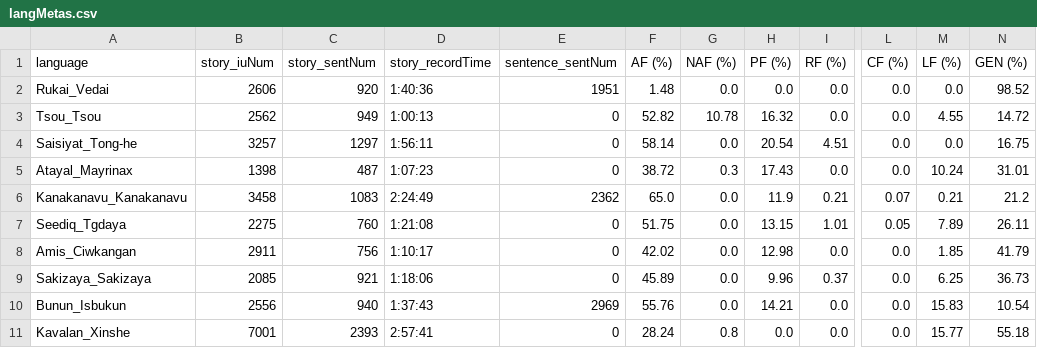
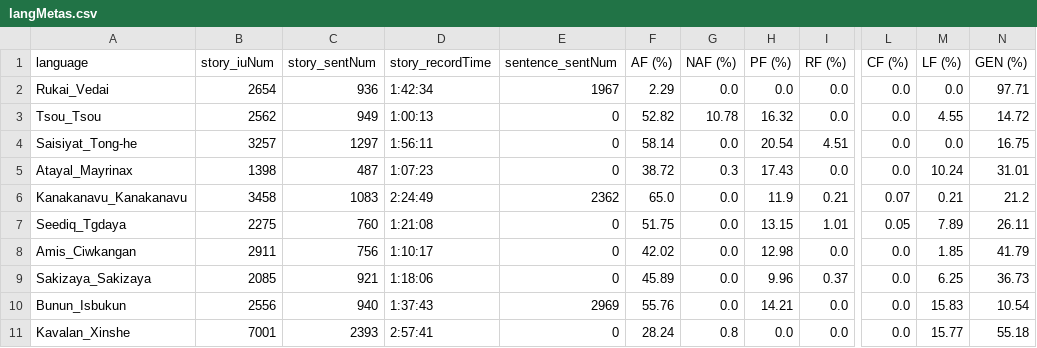
Before and after one commit to liao961120/glossParser, a CSV file: meta/langMetas.csv, drawn as a sheet; only a part is shown, gaps mark what is left out; the diff names each change by its address in the sheet, - before the commit and + after, or states it on an @@ line.

```diff
--- a/meta/langMetas.csv
+++ b/meta/langMetas.csv
-B2 (story_iuNum): 2606
+B2 (story_iuNum): 2654
-C2 (story_sentNum): 920
+C2 (story_sentNum): 936
-D2 (story_recordTime): 1:40:36
+D2 (story_recordTime): 1:42:34
-E2 (sentence_sentNum): 1951
+E2 (sentence_sentNum): 1967
-F2 (AF (%)): 1.48
+F2 (AF (%)): 2.29
-N2 (GEN (%)): 98.52
+N2 (GEN (%)): 97.71
```
Also changed, not shown: meta/txtMetas.csv, 16 other files.
